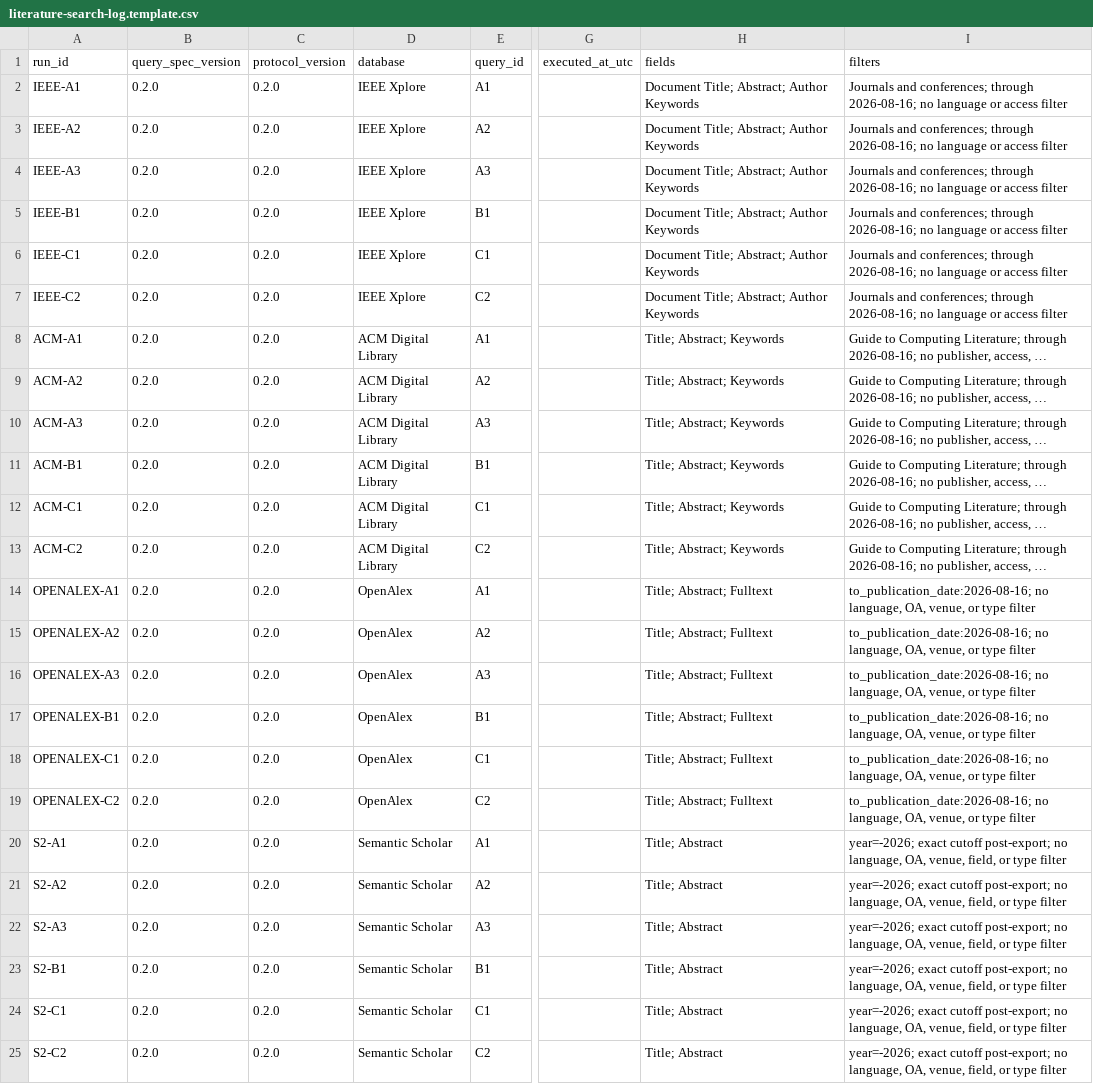
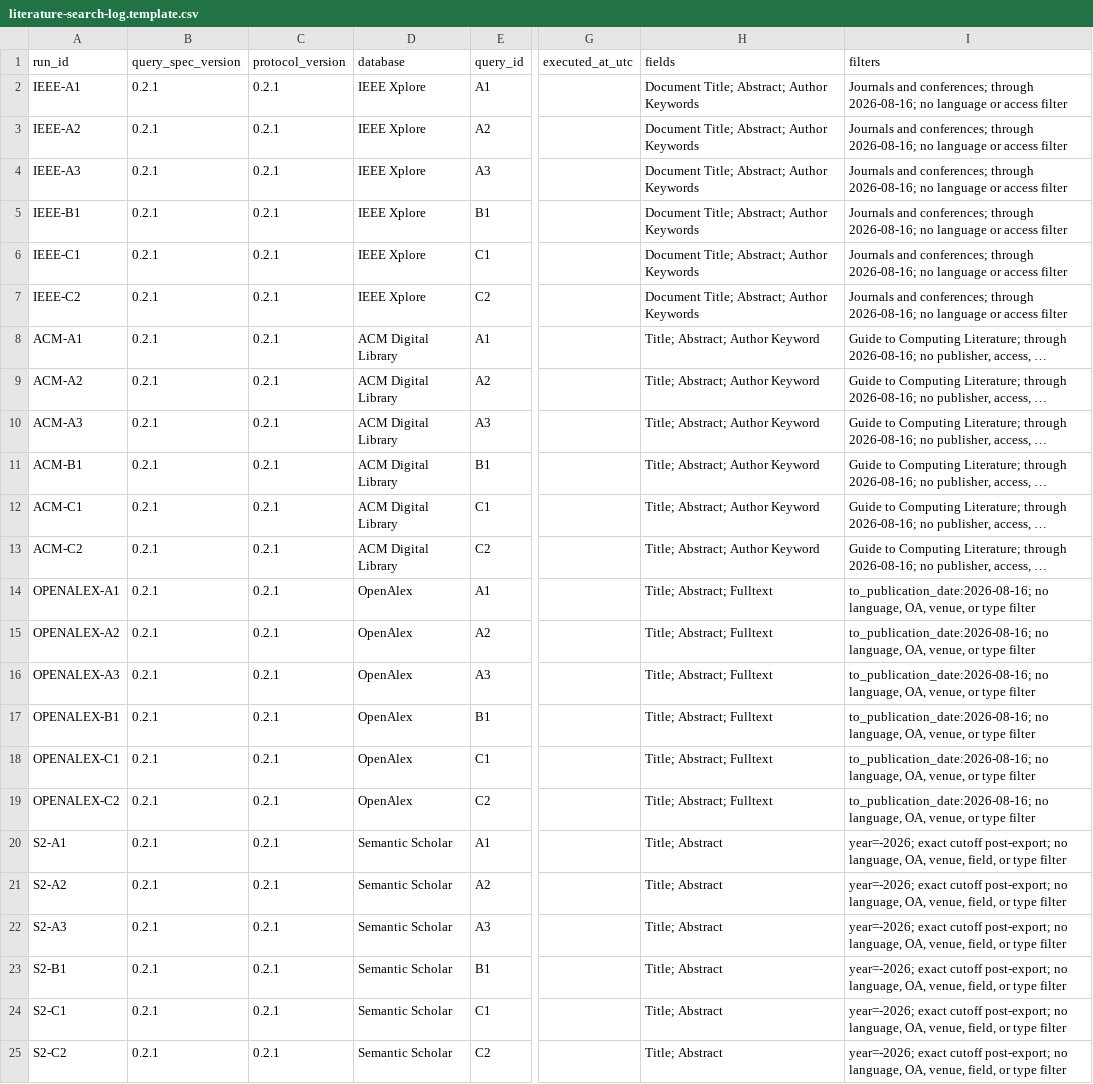
Before and after one commit to Little-Boy-s-ArchSync/archsync-paper, a CSV file: research/literature-search-log.template.csv, drawn as a sheet; only a part is shown, gaps mark what is left out; long unchanged cells end in …; the diff names each change by its address in the sheet, - before the commit and + after, or states it on an @@ line.

Commit message:
research: accept D-019 and version SLR queries 0.2.1

```diff
--- a/research/literature-search-log.template.csv
+++ b/research/literature-search-log.template.csv
-B2:B25 (query_spec_version): 0.2.0
+B2:B25 (query_spec_version): 0.2.1
-C2:C25 (protocol_version): 0.2.0
+C2:C25 (protocol_version): 0.2.1
-H8:H13 (fields): Title; Abstract; Keywords
+H8:H13 (fields): Title; Abstract; Author Keyword
```
Also changed, not shown: 27 other files.
